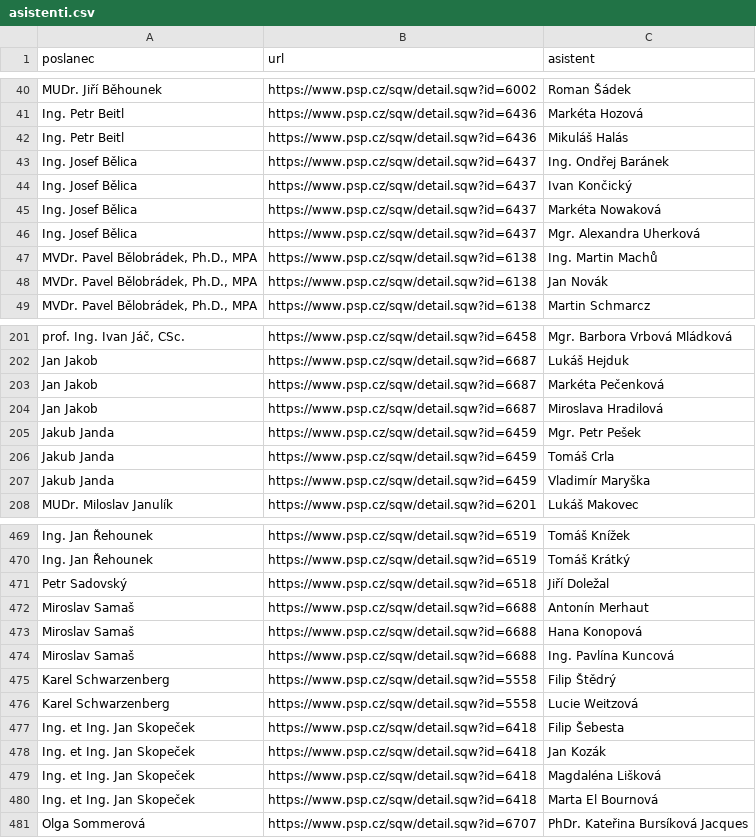
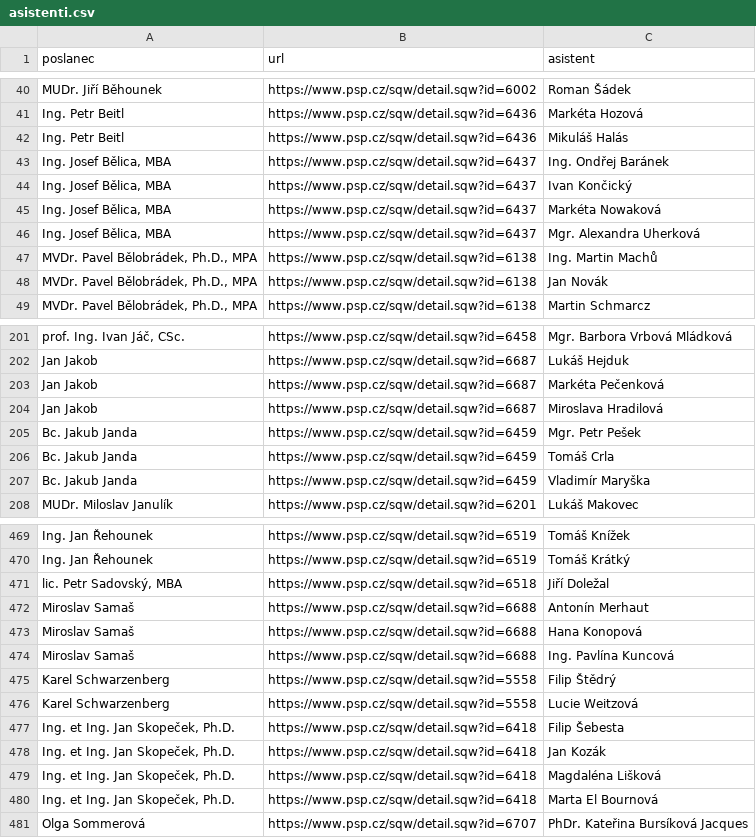
Before and after one commit to kokes/psp-asistenti, a CSV file: asistenti.csv, drawn as a sheet; only a part is shown, gaps mark what is left out.

```diff
--- a/asistenti.csv
+++ b/asistenti.csv
@@ -42,6 +42,6 @@ Ing. Petr Beitl,https://www.psp.cz/sqw/detail.sqw?id=6436,Markéta Hozová
 Ing. Petr Beitl,https://www.psp.cz/sqw/detail.sqw?id=6436,Mikuláš Halás
-Ing. Josef Bělica,https://www.psp.cz/sqw/detail.sqw?id=6437,Ing. Ondřej Baránek
-Ing. Josef Bělica,https://www.psp.cz/sqw/detail.sqw?id=6437,Ivan Končický
-Ing. Josef Bělica,https://www.psp.cz/sqw/detail.sqw?id=6437,Markéta Nowaková
-Ing. Josef Bělica,https://www.psp.cz/sqw/detail.sqw?id=6437,Mgr. Alexandra Uherková
+"Ing. Josef Bělica, MBA",https://www.psp.cz/sqw/detail.sqw?id=6437,Ing. Ondřej Baránek
+"Ing. Josef Bělica, MBA",https://www.psp.cz/sqw/detail.sqw?id=6437,Ivan Končický
+"Ing. Josef Bělica, MBA",https://www.psp.cz/sqw/detail.sqw?id=6437,Markéta Nowaková
+"Ing. Josef Bělica, MBA",https://www.psp.cz/sqw/detail.sqw?id=6437,Mgr. Alexandra Uherková
 "MVDr. Pavel Bělobrádek, Ph.D., MPA",https://www.psp.cz/sqw/detail.sqw?id=6138,Ing. Martin Machů
@@ -204,5 +204,5 @@ Jan Jakob,https://www.psp.cz/sqw/detail.sqw?id=6687,Markéta Pečenková
 Jan Jakob,https://www.psp.cz/sqw/detail.sqw?id=6687,Miroslava Hradilová
-Jakub Janda,https://www.psp.cz/sqw/detail.sqw?id=6459,Mgr. Petr Pešek
-Jakub Janda,https://www.psp.cz/sqw/detail.sqw?id=6459,Tomáš Crla
-Jakub Janda,https://www.psp.cz/sqw/detail.sqw?id=6459,Vladimír Maryška
+Bc. Jakub Janda,https://www.psp.cz/sqw/detail.sqw?id=6459,Mgr. Petr Pešek
+Bc. Jakub Janda,https://www.psp.cz/sqw/detail.sqw?id=6459,Tomáš Crla
+Bc. Jakub Janda,https://www.psp.cz/sqw/detail.sqw?id=6459,Vladimír Maryška
 MUDr. Miloslav Janulík,https://www.psp.cz/sqw/detail.sqw?id=6201,Lukáš Makovec
@@ -470,3 +470,3 @@ Ing. Jan Řehounek,https://www.psp.cz/sqw/detail.sqw?id=6519,Tomáš Knížek
 Ing. Jan Řehounek,https://www.psp.cz/sqw/detail.sqw?id=6519,Tomáš Krátký
-Petr Sadovský,https://www.psp.cz/sqw/detail.sqw?id=6518,Jiří Doležal
+"lic. Petr Sadovský, MBA",https://www.psp.cz/sqw/detail.sqw?id=6518,Jiří Doležal
 Miroslav Samaš,https://www.psp.cz/sqw/detail.sqw?id=6688,Antonín Merhaut
@@ -476,6 +476,6 @@ Karel Schwarzenberg,https://www.psp.cz/sqw/detail.sqw?id=5558,Filip Štědrý
 Karel Schwarzenberg,https://www.psp.cz/sqw/detail.sqw?id=5558,Lucie Weitzová
-Ing. et Ing. Jan Skopeček,https://www.psp.cz/sqw/detail.sqw?id=6418,Filip Šebesta
-Ing. et Ing. Jan Skopeček,https://www.psp.cz/sqw/detail.sqw?id=6418,Jan Kozák
-Ing. et Ing. Jan Skopeček,https://www.psp.cz/sqw/detail.sqw?id=6418,Magdaléna Lišková
-Ing. et Ing. Jan Skopeček,https://www.psp.cz/sqw/detail.sqw?id=6418,Marta El Bournová
+"Ing. et Ing. Jan Skopeček, Ph.D.",https://www.psp.cz/sqw/detail.sqw?id=6418,Filip Šebesta
+"Ing. et Ing. Jan Skopeček, Ph.D.",https://www.psp.cz/sqw/detail.sqw?id=6418,Jan Kozák
+"Ing. et Ing. Jan Skopeček, Ph.D.",https://www.psp.cz/sqw/detail.sqw?id=6418,Magdaléna Lišková
+"Ing. et Ing. Jan Skopeček, Ph.D.",https://www.psp.cz/sqw/detail.sqw?id=6418,Marta El Bournová
 Olga Sommerová,https://www.psp.cz/sqw/detail.sqw?id=6707,PhDr. Kateřina Bursíková Jacques
```
Also changed, not shown: 1 other file.
